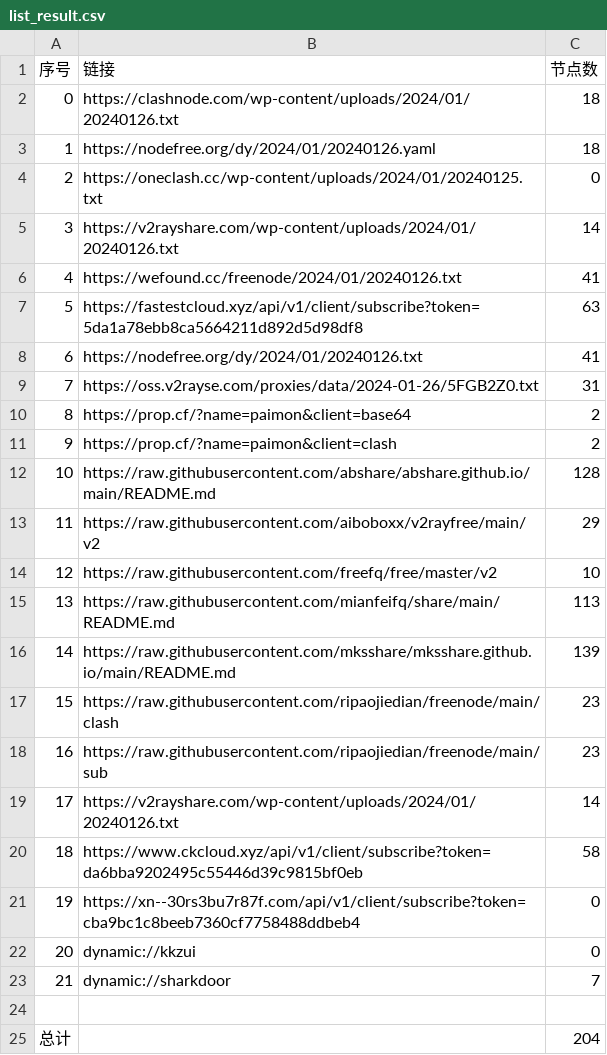
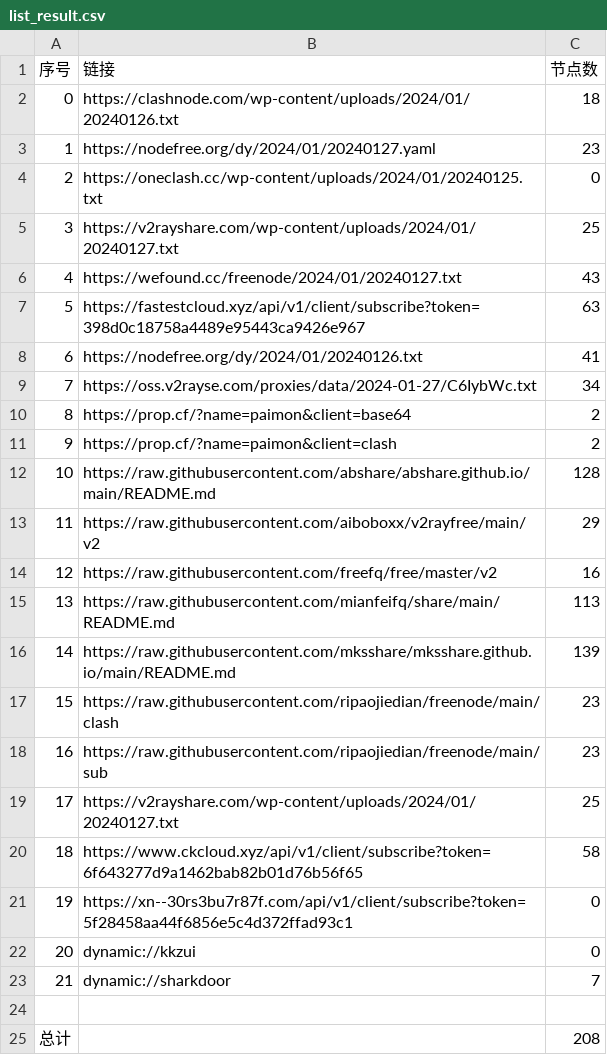
Before and after one commit to yaney01/NoMoreWalls, a CSV file: list_result.csv, drawn as a sheet.

```diff
--- a/list_result.csv
+++ b/list_result.csv
@@ -2,9 +2,9 @@
 0,https://clashnode.com/wp-content/uploads/2024/01/20240126.txt,18
-1,https://nodefree.org/dy/2024/01/20240126.yaml,18
+1,https://nodefree.org/dy/2024/01/20240127.yaml,23
 2,https://oneclash.cc/wp-content/uploads/2024/01/20240125.txt,0
-3,https://v2rayshare.com/wp-content/uploads/2024/01/20240126.txt,14
-4,https://wefound.cc/freenode/2024/01/20240126.txt,41
-5,https://fastestcloud.xyz/api/v1/client/subscribe?token=5da1a78ebb8ca5664211d892d5d98df8,63
+3,https://v2rayshare.com/wp-content/uploads/2024/01/20240127.txt,25
+4,https://wefound.cc/freenode/2024/01/20240127.txt,43
+5,https://fastestcloud.xyz/api/v1/client/subscribe?token=398d0c18758a4489e95443ca9426e967,63
 6,https://nodefree.org/dy/2024/01/20240126.txt,41
-7,https://oss.v2rayse.com/proxies/data/2024-01-26/5FGB2Z0.txt,31
+7,https://oss.v2rayse.com/proxies/data/2024-01-27/C6IybWc.txt,34
 8,https://prop.cf/?name=paimon&client=base64,2
@@ -13,3 +13,3 @@
 11,https://raw.githubusercontent.com/aiboboxx/v2rayfree/main/v2,29
-12,https://raw.githubusercontent.com/freefq/free/master/v2,10
+12,https://raw.githubusercontent.com/freefq/free/master/v2,16
 13,https://raw.githubusercontent.com/mianfeifq/share/main/README.md,113
@@ -18,5 +18,5 @@
 16,https://raw.githubusercontent.com/ripaojiedian/freenode/main/sub,23
-17,https://v2rayshare.com/wp-content/uploads/2024/01/20240126.txt,14
-18,https://www.ckcloud.xyz/api/v1/client/subscribe?token=da6bba9202495c55446d39c9815bf0eb,58
-19,https://xn--30rs3bu7r87f.com/api/v1/client/subscribe?token=cba9bc1c8beeb7360cf7758488ddbeb4,0
+17,https://v2rayshare.com/wp-content/uploads/2024/01/20240127.txt,25
+18,https://www.ckcloud.xyz/api/v1/client/subscribe?token=6f643277d9a1462bab82b01d76b56f65,58
+19,https://xn--30rs3bu7r87f.com/api/v1/client/subscribe?token=5f28458aa44f6856e5c4d372ffad93c1,0
 20,dynamic://kkzui,0
@@ -24,2 +24,2 @@
 
-总计,,204
+总计,,208
```
Also changed, not shown: 12 other files.
